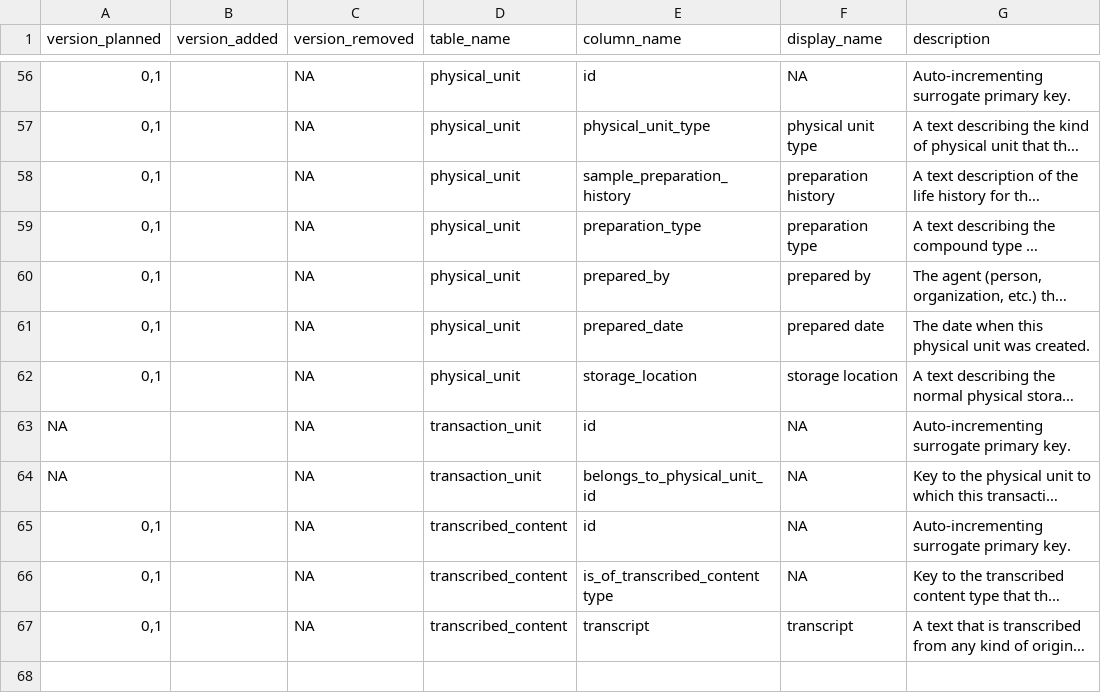
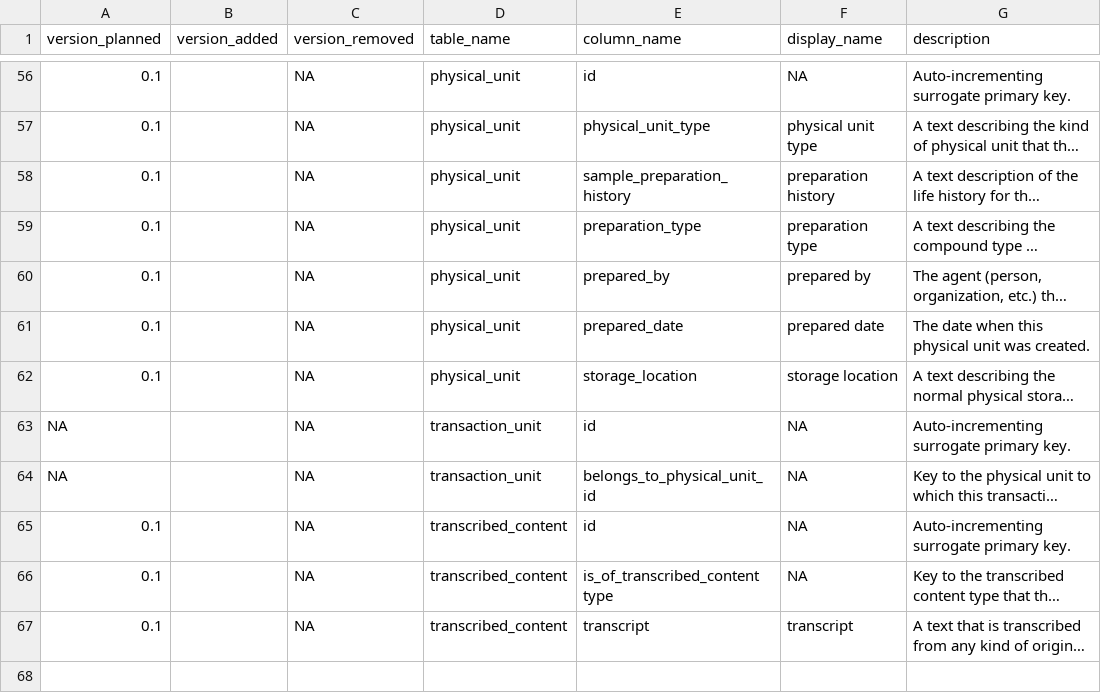
Before and after one commit to DINA-Web/dina-collections-data-model, a CSV file: dictionary/collections-dictionary-columns.csv, drawn as a sheet; only a part is shown, gaps mark what is left out; long unchanged cells end in …; the diff covers the shown part only; the diff names each change by its address in the sheet, - before the commit and + after, or states it on an @@ line.

```diff
--- a/dictionary/collections-dictionary-columns.csv
+++ b/dictionary/collections-dictionary-columns.csv
-A56:A62 (version_planned): 0,1
+A56:A62 (version_planned): 0.1
-A65:A67 (version_planned): 0,1
+A65:A67 (version_planned): 0.1
```
Also changed, not shown: 42 edited cells elsewhere in this file.
